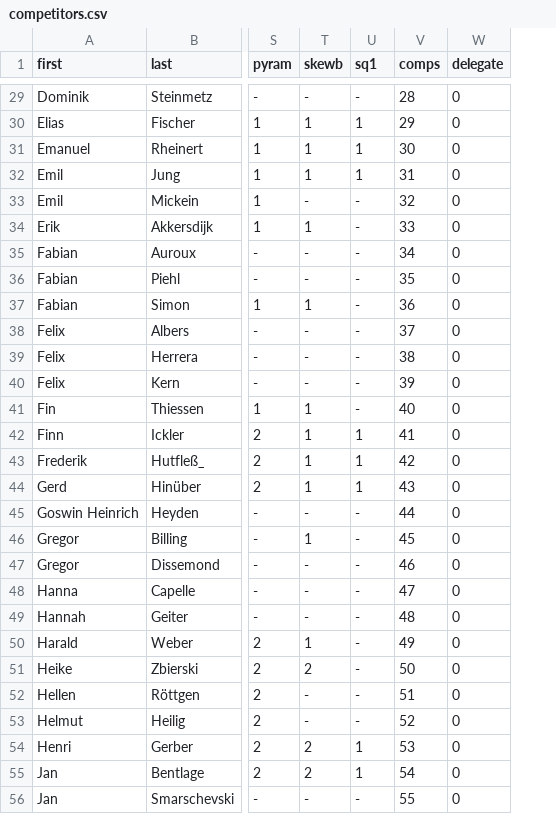
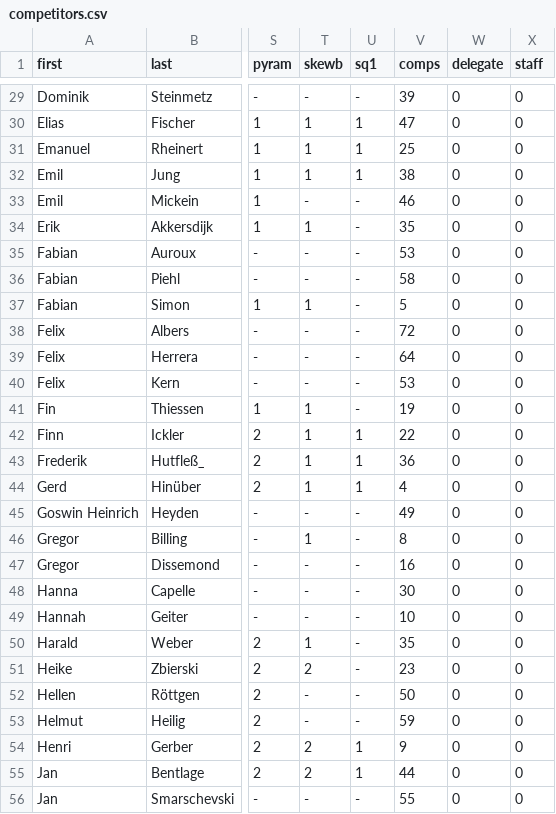
Before and after one commit to Laura-O/react-badge, a CSV file: src/competitors.csv, drawn as a sheet; only a part is shown, gaps mark what is left out; the diff covers the shown part only; the diff names each change by its address in the sheet, - before the commit and + after, or states it on an @@ line.

Commit message:
Staff info and improvements

```diff
--- a/src/competitors.csv
+++ b/src/competitors.csv
+column X (staff), rows 29-56: all 0
-V29 (comps): 28
+V29 (comps): 39
-V30 (comps): 29
+V30 (comps): 47
-V31 (comps): 30
+V31 (comps): 25
-V32 (comps): 31
+V32 (comps): 38
-V33 (comps): 32
+V33 (comps): 46
-V34 (comps): 33
+V34 (comps): 35
-V35 (comps): 34
+V35 (comps): 53
-V36 (comps): 35
+V36 (comps): 58
-V37 (comps): 36
+V37 (comps): 5
-V38 (comps): 37
+V38 (comps): 72
-V39 (comps): 38
+V39 (comps): 64
-V40 (comps): 39
+V40 (comps): 53
-V41 (comps): 40
+V41 (comps): 19
-V42 (comps): 41
+V42 (comps): 22
-V43 (comps): 42
+V43 (comps): 36
-V44 (comps): 43
+V44 (comps): 4
-V45 (comps): 44
+V45 (comps): 49
-V46 (comps): 45
+V46 (comps): 8
-V47 (comps): 46
+V47 (comps): 16
-V48 (comps): 47
+V48 (comps): 30
-V49 (comps): 48
+V49 (comps): 10
-V50 (comps): 49
+V50 (comps): 35
-V51 (comps): 50
+V51 (comps): 23
-V52 (comps): 51
+V52 (comps): 50
-V53 (comps): 52
+V53 (comps): 59
-V54 (comps): 53
+V54 (comps): 9
-V55 (comps): 54
+V55 (comps): 44
```
Also changed, not shown: 124 edited cells elsewhere in this file, 8 other files.
